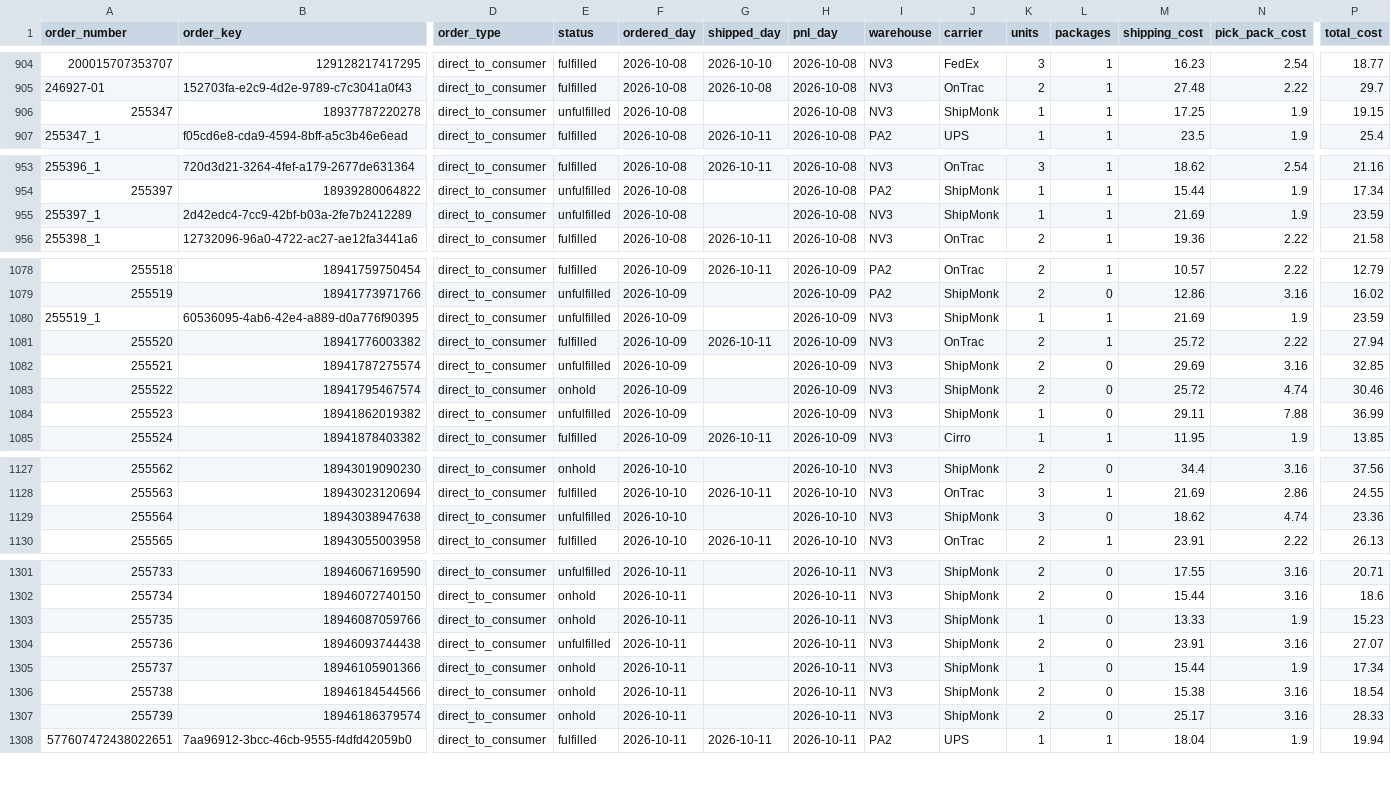
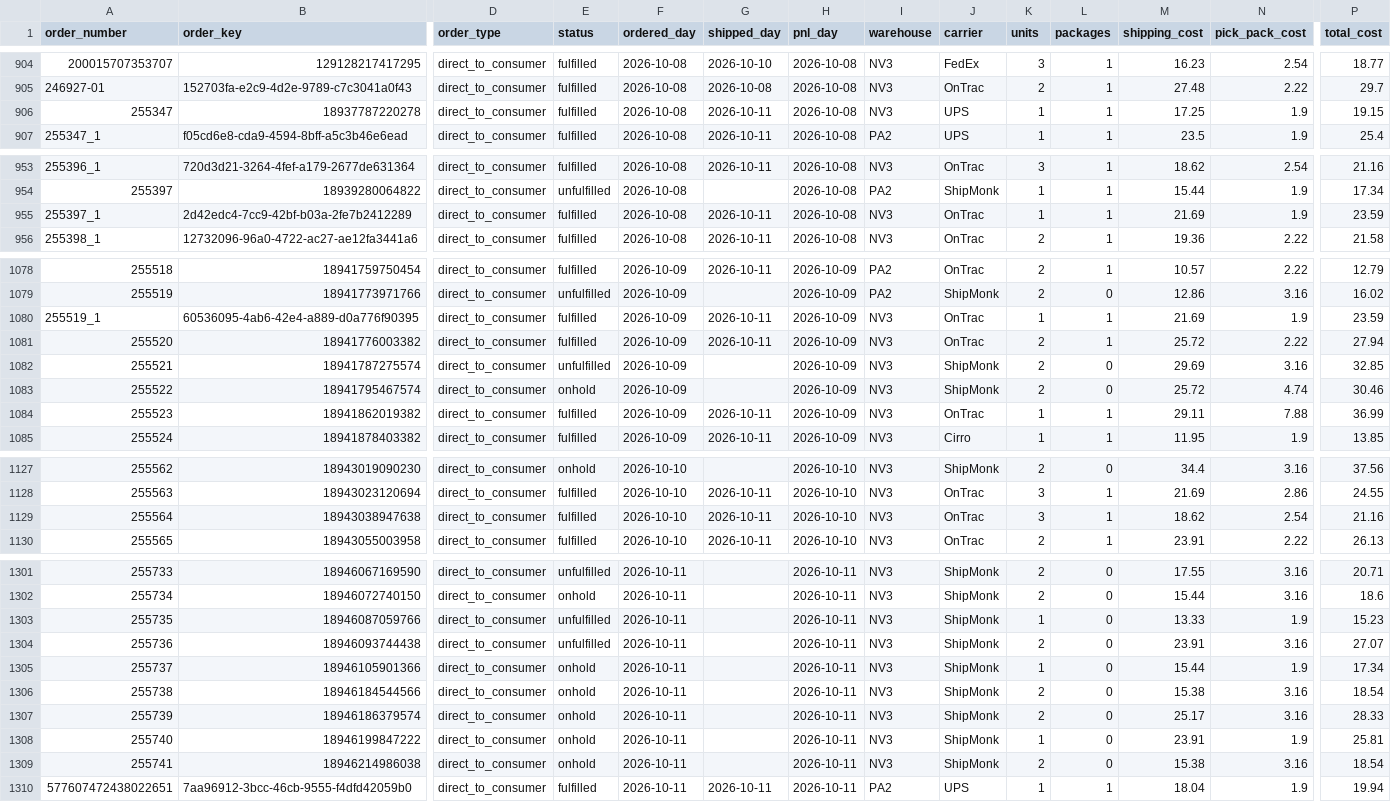
Before and after one commit to taitran-star/ctu-fin-sync-8x2k, a CSV file: data/shipmonk_orders/2026-10.csv, drawn as a sheet; only a part is shown, gaps mark what is left out; rows hold the shown columns only; the diff covers the shown part only; the diff names each change by its address in the sheet, - before the commit and + after, or states it on an @@ line.

```diff
--- a/data/shipmonk_orders/2026-10.csv
+++ b/data/shipmonk_orders/2026-10.csv
-E906 (status): unfulfilled
+E906 (status): fulfilled
-G906 (shipped_day): (empty)
+G906 (shipped_day): 2026-10-11
-J906 (carrier): ShipMonk
+J906 (carrier): UPS
-E955 (status): unfulfilled
+E955 (status): fulfilled
-G955 (shipped_day): (empty)
+G955 (shipped_day): 2026-10-11
-J955 (carrier): ShipMonk
+J955 (carrier): OnTrac
-E1080 (status): unfulfilled
+E1080 (status): fulfilled
-G1080 (shipped_day): (empty)
+G1080 (shipped_day): 2026-10-11
-J1080 (carrier): ShipMonk
+J1080 (carrier): OnTrac
-E1084 (status): unfulfilled
+E1084 (status): fulfilled
-G1084 (shipped_day): (empty)
+G1084 (shipped_day): 2026-10-11
-J1084 (carrier): ShipMonk
+J1084 (carrier): OnTrac
-L1084 (packages): 0
+L1084 (packages): 1
-E1129 (status): unfulfilled
+E1129 (status): fulfilled
-G1129 (shipped_day): (empty)
+G1129 (shipped_day): 2026-10-11
-J1129 (carrier): ShipMonk
+J1129 (carrier): OnTrac
-L1129 (packages): 0
+L1129 (packages): 1
-N1129 (pick_pack_cost): 4.74
+N1129 (pick_pack_cost): 2.54
-P1129 (total_cost): 23.36
+P1129 (total_cost): 21.16
-E1303 (status): onhold
+E1303 (status): unfulfilled
+row 1308: 255740 | 18946199847222 | direct_to_consumer | onhold | 2026-10-11 |  | 2026-10-11 | NV3 | ShipMonk | 1 | 0 | 23.91 | 1.9 | 25.81
+row 1309: 255741 | 18946214986038 | direct_to_consumer | onhold | 2026-10-11 |  | 2026-10-11 | NV3 | ShipMonk | 2 | 0 | 15.38 | 3.16 | 18.54
```
Also changed, not shown: 15 edited cells elsewhere in this file, 1 other file.
